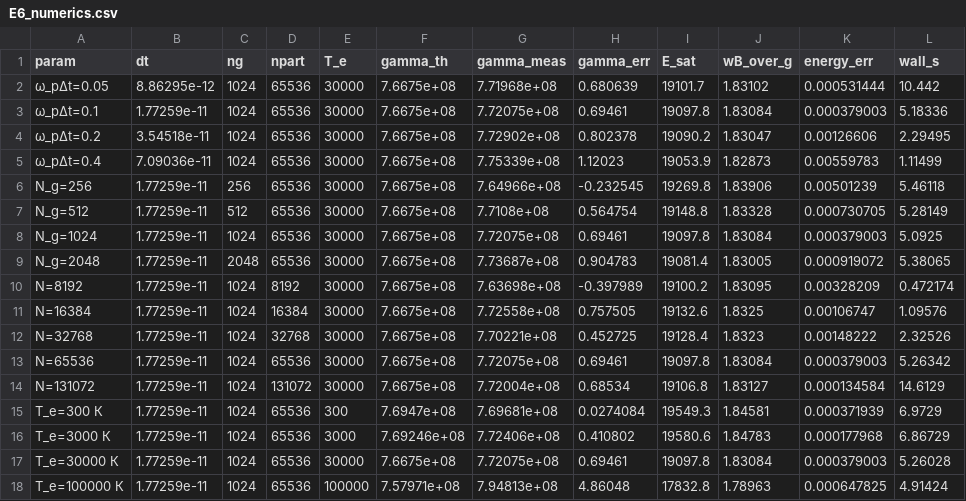
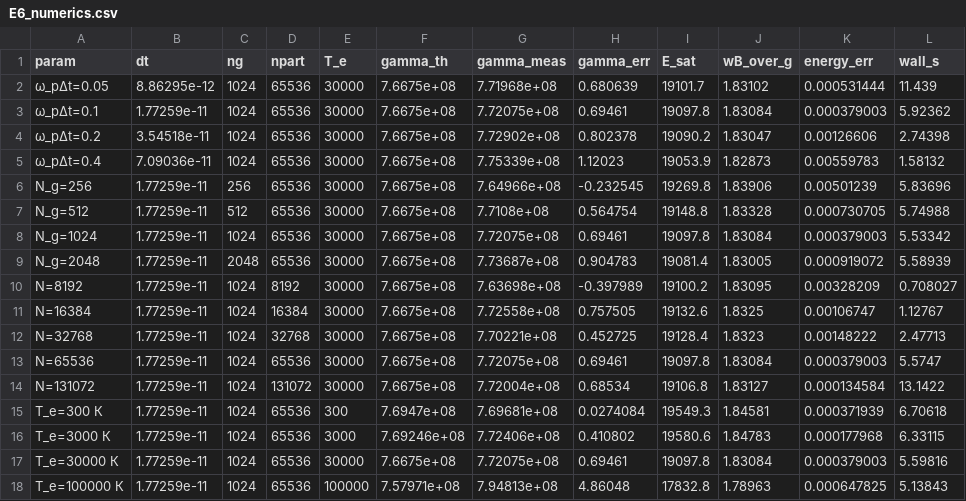
Before and after one commit to kristina67526752-byte/video, a CSV file: beam_plasma_I11/results/E6_numerics.csv, drawn as a sheet.

```diff
--- a/beam_plasma_I11/results/E6_numerics.csv
+++ b/beam_plasma_I11/results/E6_numerics.csv
@@ -1,18 +1,18 @@
 param;dt;ng;npart;T_e;gamma_th;gamma_meas;gamma_err;E_sat;wB_over_g;energy_err;wall_s
-ω_pΔt=0.05;8.86295e-12;1024;65536;30000;7.6675e+08;7.71968e+08;0.680639;19101.7;1.83102;0.000531444;10.442
-ω_pΔt=0.1;1.77259e-11;1024;65536;30000;7.6675e+08;7.72075e+08;0.69461;19097.8;1.83084;0.000379003;5.18336
-ω_pΔt=0.2;3.54518e-11;1024;65536;30000;7.6675e+08;7.72902e+08;0.802378;19090.2;1.83047;0.00126606;2.29495
-ω_pΔt=0.4;7.09036e-11;1024;65536;30000;7.6675e+08;7.75339e+08;1.12023;19053.9;1.82873;0.00559783;1.11499
-N_g=256;1.77259e-11;256;65536;30000;7.6675e+08;7.64966e+08;-0.232545;19269.8;1.83906;0.00501239;5.46118
-N_g=512;1.77259e-11;512;65536;30000;7.6675e+08;7.7108e+08;0.564754;19148.8;1.83328;0.000730705;5.28149
-N_g=1024;1.77259e-11;1024;65536;30000;7.6675e+08;7.72075e+08;0.69461;19097.8;1.83084;0.000379003;5.0925
-N_g=2048;1.77259e-11;2048;65536;30000;7.6675e+08;7.73687e+08;0.904783;19081.4;1.83005;0.000919072;5.38065
-N=8192;1.77259e-11;1024;8192;30000;7.6675e+08;7.63698e+08;-0.397989;19100.2;1.83095;0.00328209;0.472174
-N=16384;1.77259e-11;1024;16384;30000;7.6675e+08;7.72558e+08;0.757505;19132.6;1.8325;0.00106747;1.09576
-N=32768;1.77259e-11;1024;32768;30000;7.6675e+08;7.70221e+08;0.452725;19128.4;1.8323;0.00148222;2.32526
-N=65536;1.77259e-11;1024;65536;30000;7.6675e+08;7.72075e+08;0.69461;19097.8;1.83084;0.000379003;5.26342
-N=131072;1.77259e-11;1024;131072;30000;7.6675e+08;7.72004e+08;0.68534;19106.8;1.83127;0.000134584;14.6129
-T_e=300 К;1.77259e-11;1024;65536;300;7.6947e+08;7.69681e+08;0.0274084;19549.3;1.84581;0.000371939;6.9729
-T_e=3000 К;1.77259e-11;1024;65536;3000;7.69246e+08;7.72406e+08;0.410802;19580.6;1.84783;0.000177968;6.86729
-T_e=30000 К;1.77259e-11;1024;65536;30000;7.6675e+08;7.72075e+08;0.69461;19097.8;1.83084;0.000379003;5.26028
-T_e=100000 К;1.77259e-11;1024;65536;100000;7.57971e+08;7.94813e+08;4.86048;17832.8;1.78963;0.000647825;4.91424
+ω_pΔt=0.05;8.86295e-12;1024;65536;30000;7.6675e+08;7.71968e+08;0.680639;19101.7;1.83102;0.000531444;11.439
+ω_pΔt=0.1;1.77259e-11;1024;65536;30000;7.6675e+08;7.72075e+08;0.69461;19097.8;1.83084;0.000379003;5.92362
+ω_pΔt=0.2;3.54518e-11;1024;65536;30000;7.6675e+08;7.72902e+08;0.802378;19090.2;1.83047;0.00126606;2.74398
+ω_pΔt=0.4;7.09036e-11;1024;65536;30000;7.6675e+08;7.75339e+08;1.12023;19053.9;1.82873;0.00559783;1.58132
+N_g=256;1.77259e-11;256;65536;30000;7.6675e+08;7.64966e+08;-0.232545;19269.8;1.83906;0.00501239;5.83696
+N_g=512;1.77259e-11;512;65536;30000;7.6675e+08;7.7108e+08;0.564754;19148.8;1.83328;0.000730705;5.74988
+N_g=1024;1.77259e-11;1024;65536;30000;7.6675e+08;7.72075e+08;0.69461;19097.8;1.83084;0.000379003;5.53342
+N_g=2048;1.77259e-11;2048;65536;30000;7.6675e+08;7.73687e+08;0.904783;19081.4;1.83005;0.000919072;5.58939
+N=8192;1.77259e-11;1024;8192;30000;7.6675e+08;7.63698e+08;-0.397989;19100.2;1.83095;0.00328209;0.708027
+N=16384;1.77259e-11;1024;16384;30000;7.6675e+08;7.72558e+08;0.757505;19132.6;1.8325;0.00106747;1.12767
+N=32768;1.77259e-11;1024;32768;30000;7.6675e+08;7.70221e+08;0.452725;19128.4;1.8323;0.00148222;2.47713
+N=65536;1.77259e-11;1024;65536;30000;7.6675e+08;7.72075e+08;0.69461;19097.8;1.83084;0.000379003;5.5747
+N=131072;1.77259e-11;1024;131072;30000;7.6675e+08;7.72004e+08;0.68534;19106.8;1.83127;0.000134584;13.1422
+T_e=300 К;1.77259e-11;1024;65536;300;7.6947e+08;7.69681e+08;0.0274084;19549.3;1.84581;0.000371939;6.70618
+T_e=3000 К;1.77259e-11;1024;65536;3000;7.69246e+08;7.72406e+08;0.410802;19580.6;1.84783;0.000177968;6.33115
+T_e=30000 К;1.77259e-11;1024;65536;30000;7.6675e+08;7.72075e+08;0.69461;19097.8;1.83084;0.000379003;5.59816
+T_e=100000 К;1.77259e-11;1024;65536;100000;7.57971e+08;7.94813e+08;4.86048;17832.8;1.78963;0.000647825;5.13843
```
Also changed, not shown: beam_plasma_I11/results/E1_gamma_k.csv, beam_plasma_I11/results/journal.csv, 38 other files.
